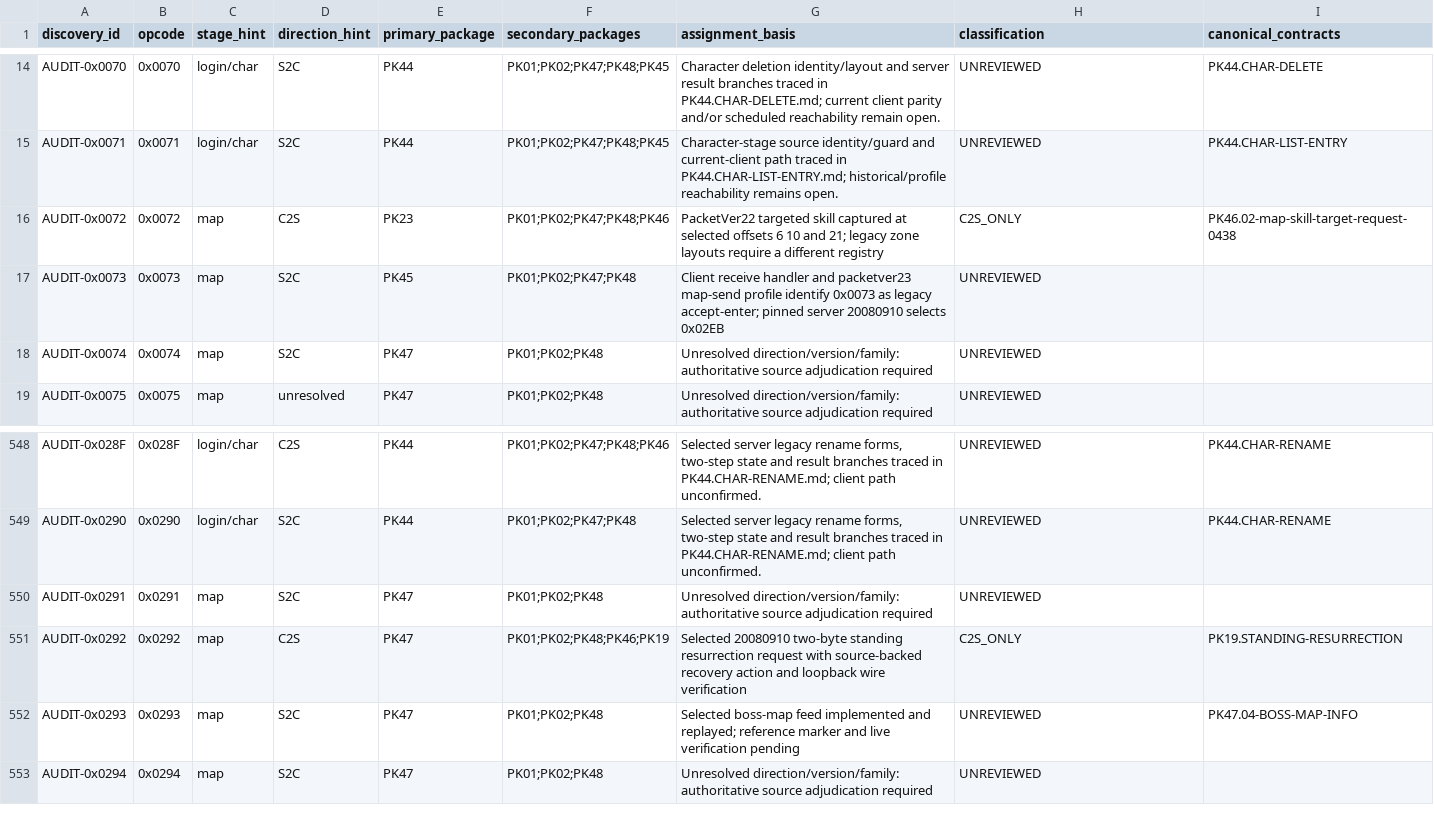
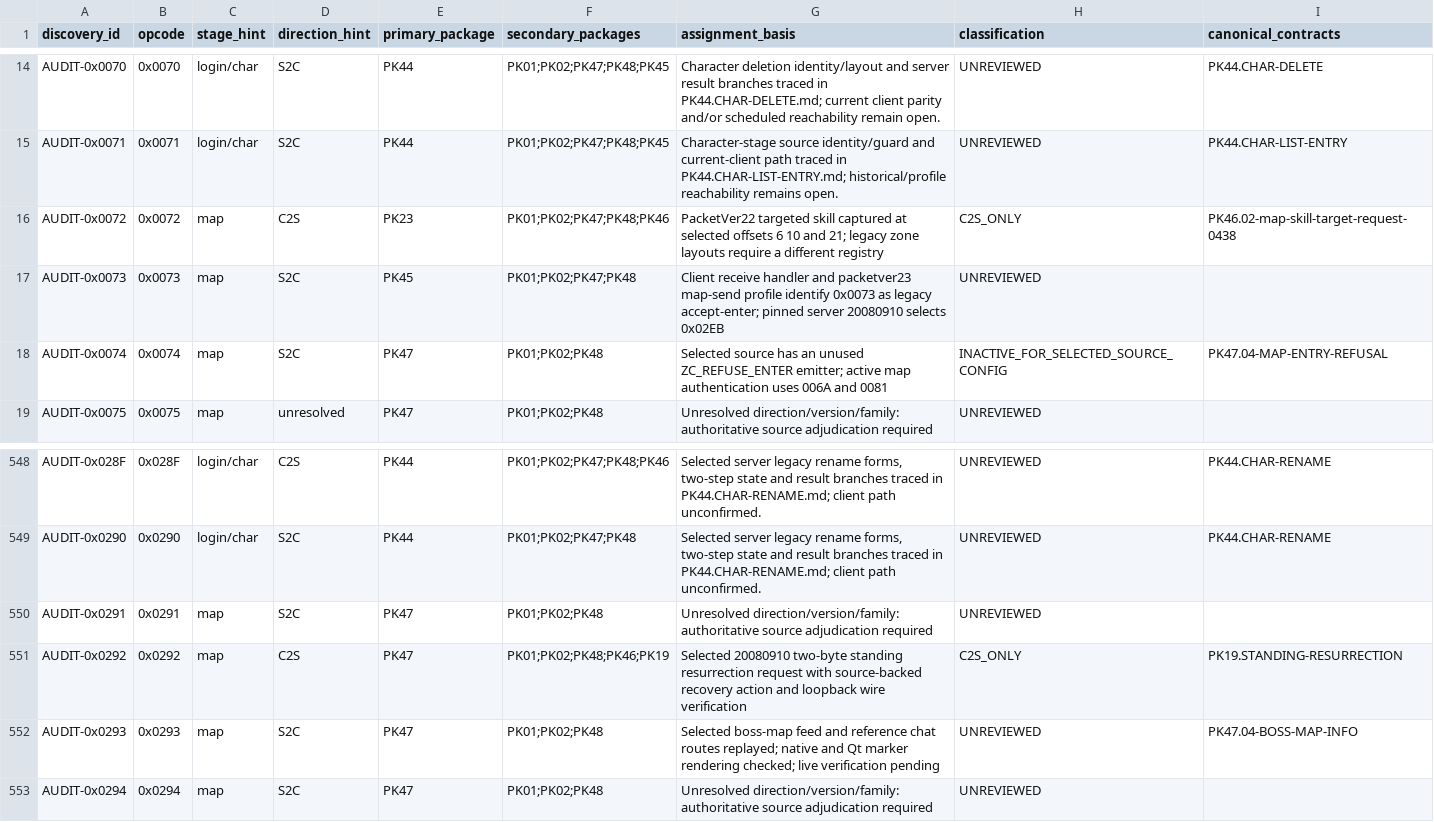
Before and after one commit to Sziadan/open-midgard, a CSV file: docs/packets/coverage.csv, drawn as a sheet; only a part is shown, gaps mark what is left out.

Commit message:
packet(PK47.04): verify boss notices and classify dormant map refusal

```diff
--- a/docs/packets/coverage.csv
+++ b/docs/packets/coverage.csv
@@ -17,3 +17,3 @@ AUDIT-0x0072,0x0072,map,C2S,PK23,PK01;PK02;PK47;PK48;PK46,PacketVer22 targeted s
 AUDIT-0x0073,0x0073,map,S2C,PK45,PK01;PK02;PK47;PK48,Client receive handler and packetver23 map-send profile identify 0x0073 as legacy accept-enter; pinned server 20080910 selects 0x02EB,UNREVIEWED,
-AUDIT-0x0074,0x0074,map,S2C,PK47,PK01;PK02;PK48,Unresolved direction/version/family: authoritative source adjudication required,UNREVIEWED,
+AUDIT-0x0074,0x0074,map,S2C,PK47,PK01;PK02;PK48,Selected source has an unused ZC_REFUSE_ENTER emitter; active map authentication uses 006A and 0081,INACTIVE_FOR_SELECTED_SOURCE_CONFIG,PK47.04-MAP-ENTRY-REFUSAL
 AUDIT-0x0075,0x0075,map,unresolved,PK47,PK01;PK02;PK48,Unresolved direction/version/family: authoritative source adjudication required,UNREVIEWED,
@@ -551,3 +551,3 @@ AUDIT-0x0291,0x0291,map,S2C,PK47,PK01;PK02;PK48,Unresolved direction/version/fam
 AUDIT-0x0292,0x0292,map,C2S,PK47,PK01;PK02;PK48;PK46;PK19,Selected 20080910 two-byte standing resurrection request with source-backed recovery action and loopback wire verification,C2S_ONLY,PK19.STANDING-RESURRECTION
-AUDIT-0x0293,0x0293,map,S2C,PK47,PK01;PK02;PK48,Selected boss-map feed implemented and replayed; reference marker and live verification pending,UNREVIEWED,PK47.04-BOSS-MAP-INFO
+AUDIT-0x0293,0x0293,map,S2C,PK47,PK01;PK02;PK48,Selected boss-map feed and reference chat routes replayed; native and Qt marker rendering checked; live verification pending,UNREVIEWED,PK47.04-BOSS-MAP-INFO
 AUDIT-0x0294,0x0294,map,S2C,PK47,PK01;PK02;PK48,Unresolved direction/version/family: authoritative source adjudication required,UNREVIEWED,
```
Also changed, not shown: 5 other files.
